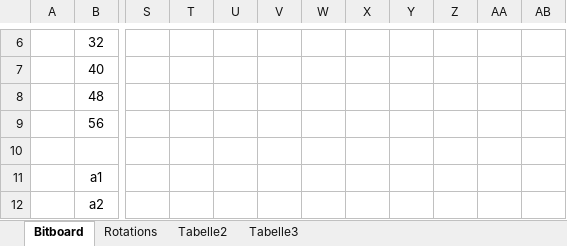
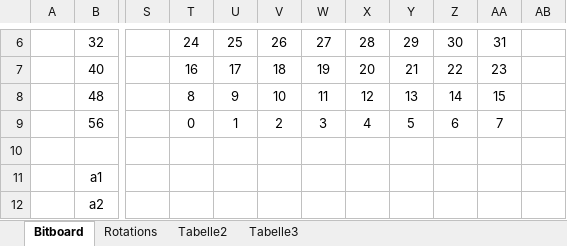
Before and after one commit to frankkopp/FrankyCPP_old, an Excel workbook: Bitboards.xlsx, sheet Bitboard, drawn as a sheet; only a part is shown, gaps mark what is left out; values as stored, in another font and other column widths than the file's, no borders; the diff covers the shown part only; the diff names each change by its address in the sheet, - before the commit and + after, or states it on an @@ line.

```diff
--- a/Bitboards.xlsx (sheet Bitboard)
+++ b/Bitboards.xlsx (sheet Bitboard)
-T6: (empty)
+T6: 24
-U6: (empty)
+U6: 25
-V6: (empty)
+V6: 26
-W6: (empty)
+W6: 27
-X6: (empty)
+X6: 28
-Y6: (empty)
+Y6: 29
-Z6: (empty)
+Z6: 30
-AA6: (empty)
+AA6: 31
-T7: (empty)
+T7: 16
-U7: (empty)
+U7: 17
-V7: (empty)
+V7: 18
-W7: (empty)
+W7: 19
-X7: (empty)
+X7: 20
-Y7: (empty)
+Y7: 21
-Z7: (empty)
+Z7: 22
-AA7: (empty)
+AA7: 23
-T8: (empty)
+T8: 8
-U8: (empty)
+U8: 9
-V8: (empty)
+V8: 10
-W8: (empty)
+W8: 11
-X8: (empty)
+X8: 12
-Y8: (empty)
+Y8: 13
-Z8: (empty)
+Z8: 14
-AA8: (empty)
+AA8: 15
-T9: (empty)
+T9: 0
-U9: (empty)
+U9: 1
-V9: (empty)
+V9: 2
-W9: (empty)
+W9: 3
-X9: (empty)
+X9: 4
-Y9: (empty)
+Y9: 5
-Z9: (empty)
+Z9: 6
-AA9: (empty)
+AA9: 7
```
Also changed, not shown: 32 edited cells elsewhere in this sheet, 5 other files.
